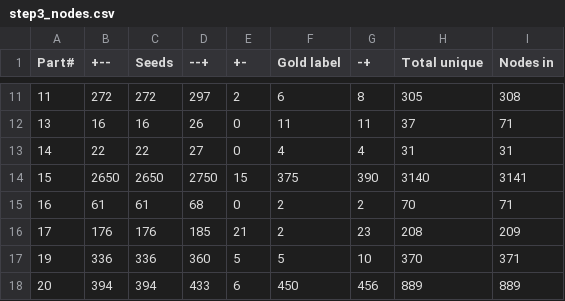
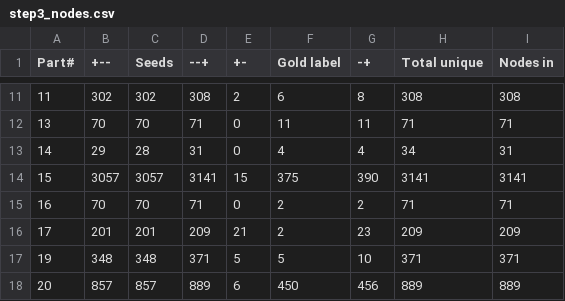
Before and after one commit to kaustubhhiware/junto-kanto, a CSV file: results/step3_nodes.csv, drawn as a sheet; only a part is shown, gaps mark what is left out; the diff covers the shown part only.

```diff
--- a/results/step3_nodes.csv
+++ b/results/step3_nodes.csv
@@ -11,8 +11,8 @@ Part#,+--,Seeds,--+,+-,Gold label,-+,Total unique,Nodes in
-11,272,272,297,2,6,8,305,308
-13,16,16,26,0,11,11,37,71
-14,22,22,27,0,4,4,31,31
-15,2650,2650,2750,15,375,390,3140,3141
-16,61,61,68,0,2,2,70,71
-17,176,176,185,21,2,23,208,209
-19,336,336,360,5,5,10,370,371
-20,394,394,433,6,450,456,889,889
+11,302,302,308,2,6,8,308,308
+13,70,70,71,0,11,11,71,71
+14,29,28,31,0,4,4,34,31
+15,3057,3057,3141,15,375,390,3141,3141
+16,70,70,71,0,2,2,71,71
+17,201,201,209,21,2,23,209,209
+19,348,348,371,5,5,10,371,371
+20,857,857,889,6,450,456,889,889
```
Also changed, not shown: 61 edited cells elsewhere in this file, results/step1_nodes.csv, results/step2_nodes.csv, 38 other files.
